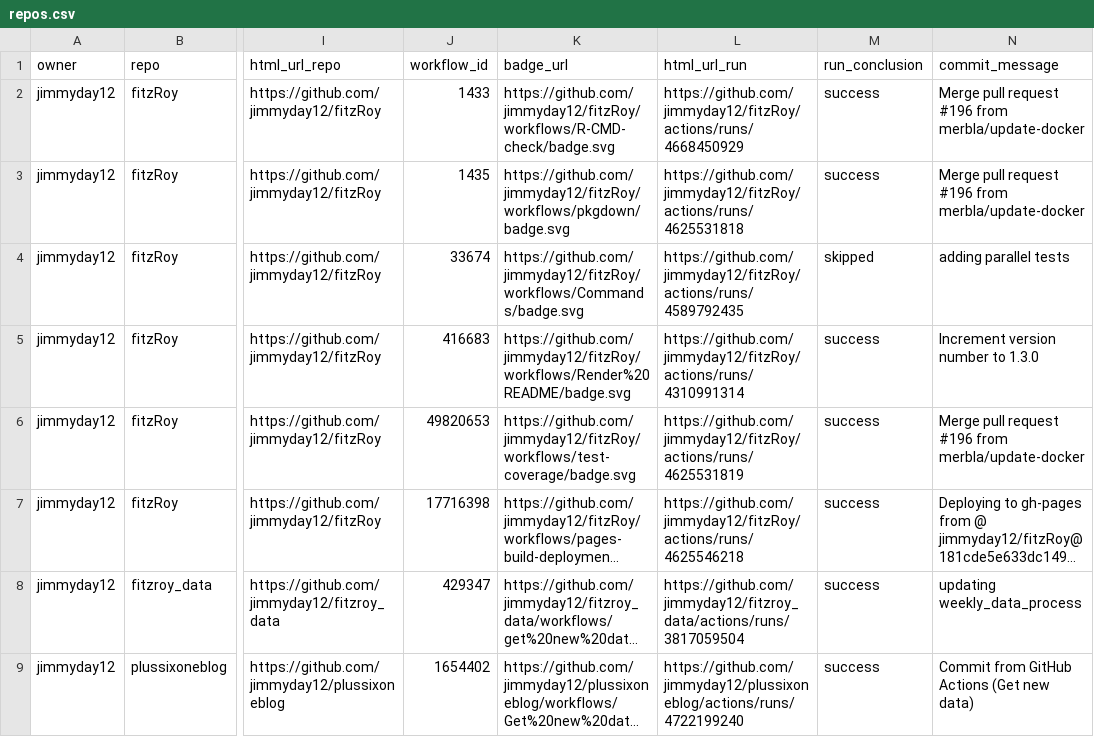
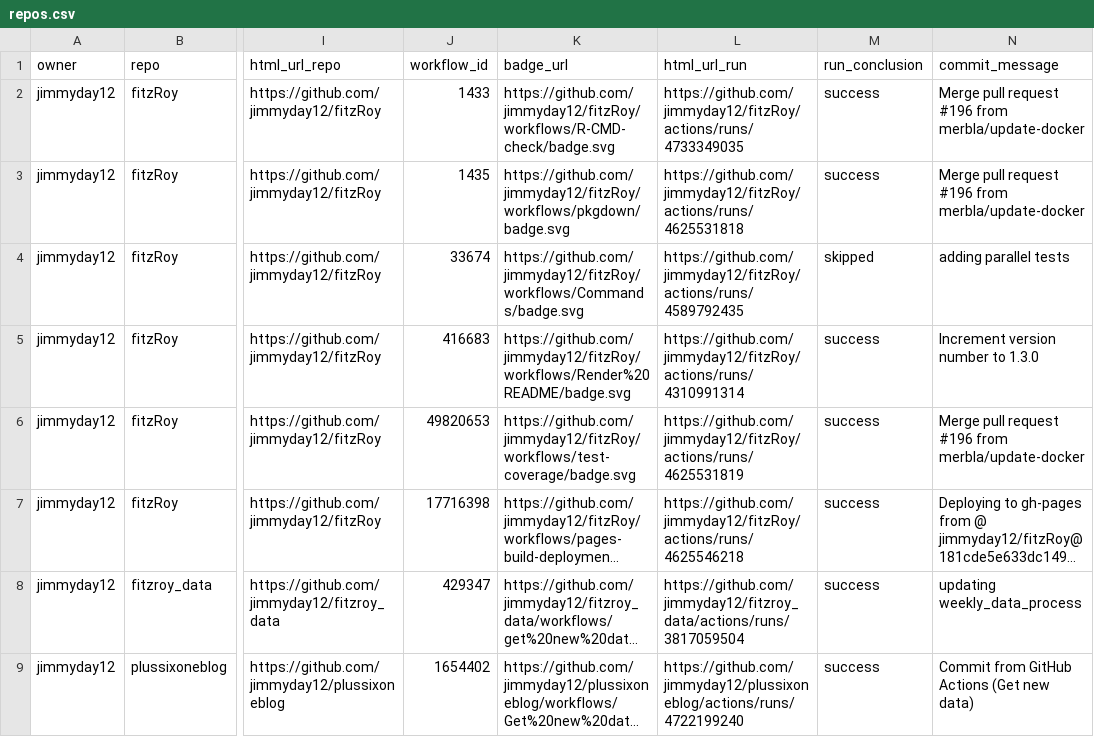
Before and after one commit to jimmyday12/status, a CSV file: repos.csv, drawn as a sheet; only a part is shown, gaps mark what is left out; long unchanged cells end in …; the diff names each change by its address in the sheet, - before the commit and + after, or states it on an @@ line.

```diff
--- a/repos.csv
+++ b/repos.csv
-L2 (html_url_run): https://github.com/jimmyday12/fitzRoy/actions/runs/4668450929
+L2 (html_url_run): https://github.com/jimmyday12/fitzRoy/actions/runs/4733349035
```
Also changed, not shown: 1 other file.
